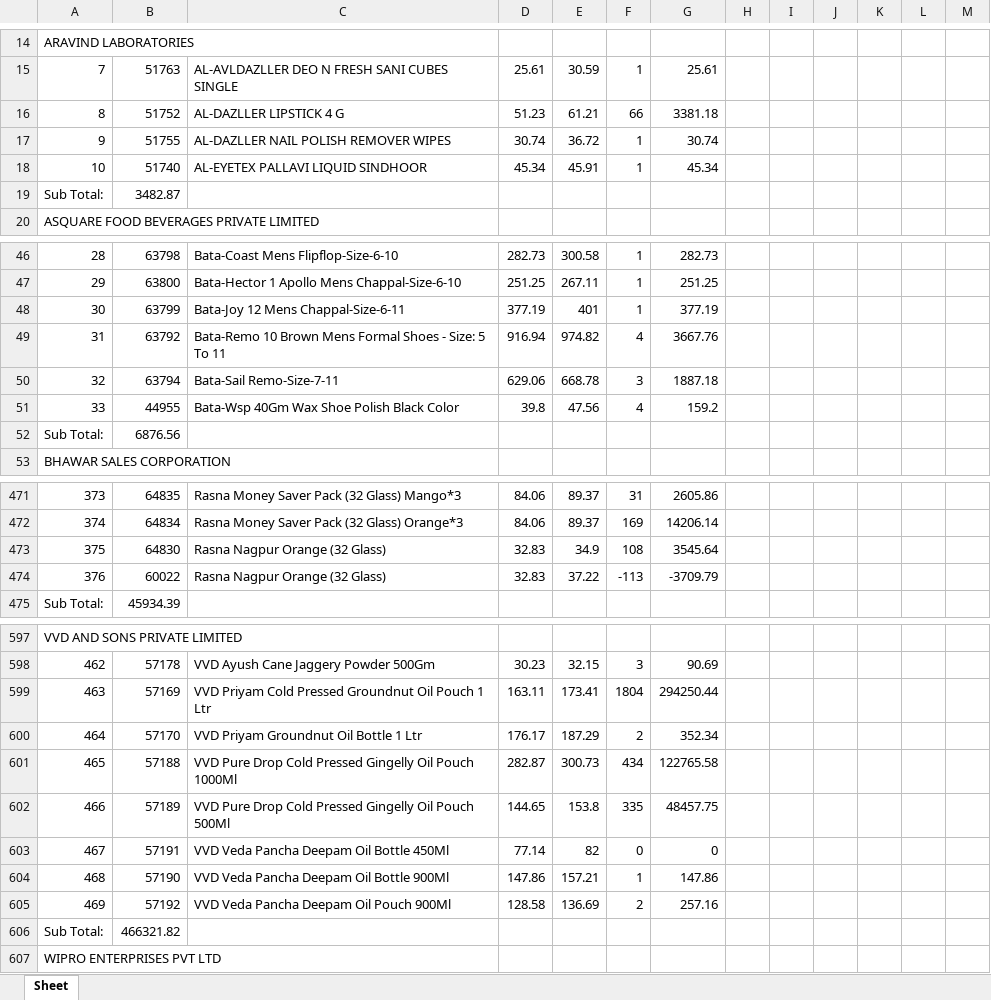
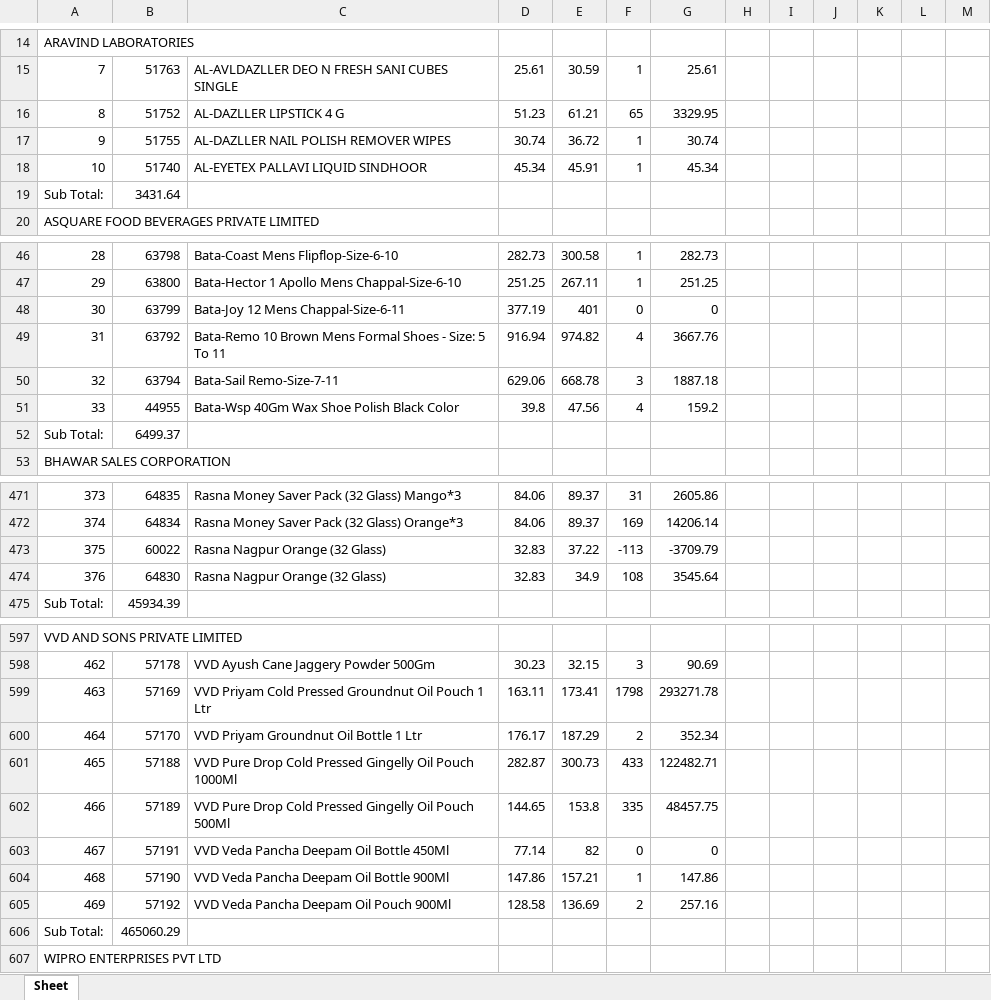
Before and after one commit to PC-Canteen/pc_canteen, an Excel workbook: CryCompanywiseStockReport_1.xlsx, sheet Sheet, drawn as a sheet; only a part is shown, gaps mark what is left out; values as stored, in another font and other column widths than the file's, no borders; removed rows and columns are numbered as before the commit, all else as after; the diff covers the shown part only; the diff names each change by its address in the sheet, - before the commit and + after, or states it on an @@ line.

```diff
--- a/CryCompanywiseStockReport_1.xlsx (sheet Sheet)
+++ b/CryCompanywiseStockReport_1.xlsx (sheet Sheet)
-F16: 66
+F16: 65
-G16: 3381.18
+G16: 3329.95
-B19: 3482.87
+B19: 3431.64
-F48: 1
+F48: 0
-G48: 377.19
+G48: 0
-B52: 6876.56
+B52: 6499.37
-row 473: 375 | 64830 | Rasna Nagpur Orange (32 Glass) | 32.83 | 34.9 | 108 | 3545.64
-A473: 376
+A473: 375
+row 474: 376 | 64830 | Rasna Nagpur Orange (32 Glass) | 32.83 | 34.9 | 108 | 3545.64
-F599: 1804
+F599: 1798
-G599: 294250.44
+G599: 293271.78
-F601: 434
+F601: 433
-G601: 122765.58
+G601: 122482.71
-B606: 466321.82
+B606: 465060.29
```
Also changed, not shown: 10 added rows, 10 removed rows and 66 edited cells elsewhere in this sheet.
